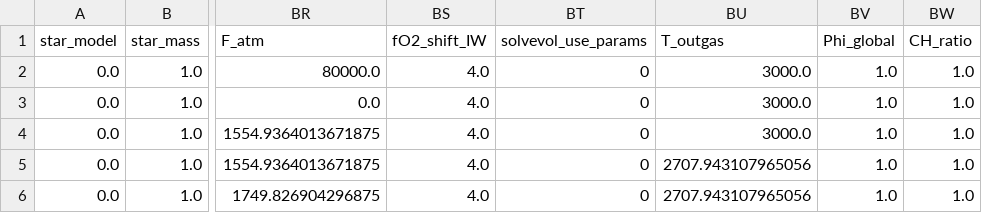
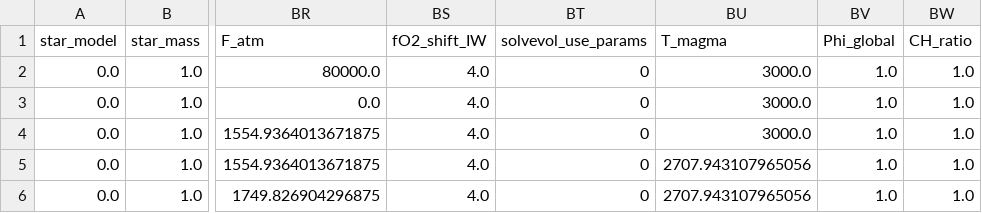
Before and after one commit to FormingWorlds/PROTEUS, a CSV file: examples/earth_demo/COUPLER_options.csv, drawn as a sheet; only a part is shown, gaps mark what is left out; the diff names each change by its address in the sheet, - before the commit and + after, or states it on an @@ line.

Commit message:
Model runs first few steps with dummy atm, so far

```diff
--- a/examples/earth_demo/COUPLER_options.csv
+++ b/examples/earth_demo/COUPLER_options.csv
-BU1: T_outgas
+BU1: T_magma
```
Also changed, not shown: 13 other files.
